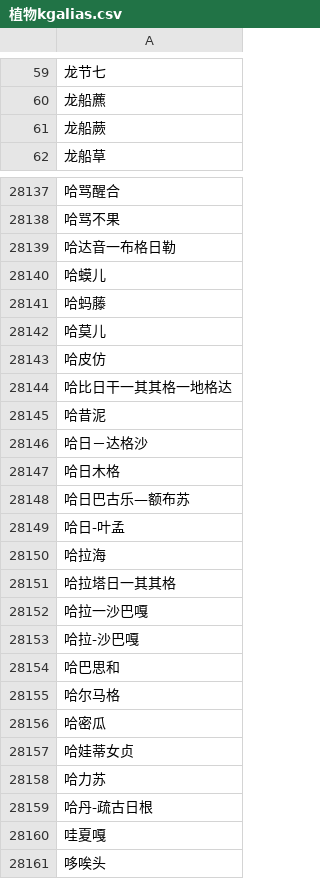
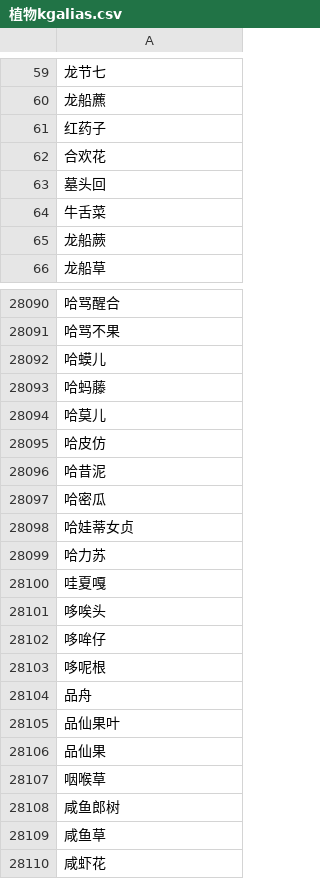
Before and after one commit to niunuoyun/MultiRoundDialogue, a CSV file: src/main/resources/分类词/植物kgalias.csv, drawn as a sheet; only a part is shown, gaps mark what is left out; the shorter side is filled out with more unchanged rows; the diff covers the shown part only.

```diff
--- a/src/main/resources/分类词/植物kgalias.csv
+++ b/src/main/resources/分类词/植物kgalias.csv
@@ -60,2 +60,6 @@
 龙船藨
+红药子
+合欢花
+墓头回
+牛舌菜
 龙船蕨
@@ -28138,3 +28091,2 @@
 哈骂不果
-哈达音一布格日勒
 哈蟆儿
@@ -28143,14 +28095,3 @@
 哈皮仿
-哈比日干一其其格一地格达
 哈昔泥
-哈日－达格沙
-哈日木格
-哈日巴古乐—额布苏
-哈日-叶孟
-哈拉海
-哈拉塔日一其其格
-哈拉一沙巴嘎
-哈拉-沙巴嘎
-哈巴思和
-哈尔马格
 哈密瓜
@@ -28158,3 +28099,2 @@
 哈力苏
-哈丹-疏古日根
 哇夏嘎
```
Also changed, not shown: 72 removed rows elsewhere in this file, src/main/resources/分类词/animalNeedHandler.csv, src/main/resources/分类词/动物kgalias.csv, 4 other files.
